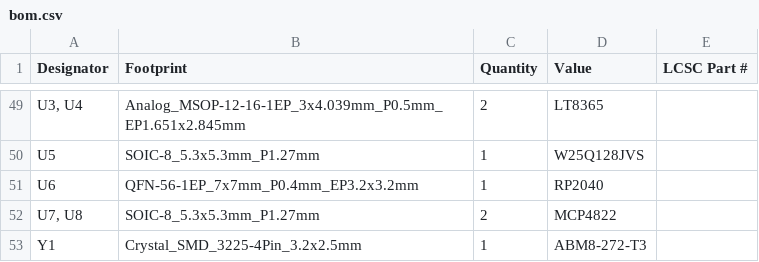
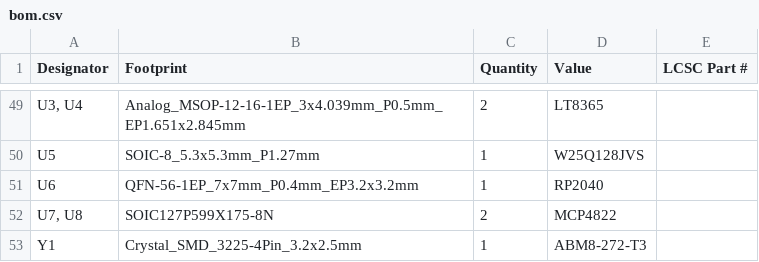
Before and after one commit to Thinkpad4by3/chibitron, a CSV file: deflection_amp_3/production/bom.csv, drawn as a sheet; only a part is shown, gaps mark what is left out.

Commit message:
fixed BOM + DAC footprint + regenerated files

```diff
--- a/deflection_amp_3/production/bom.csv
+++ b/deflection_amp_3/production/bom.csv
@@ -51,3 +51,3 @@ U5,SOIC-8_5.3x5.3mm_P1.27mm,1,W25Q128JVS,
 U6,QFN-56-1EP_7x7mm_P0.4mm_EP3.2x3.2mm,1,RP2040,
-"U7, U8",SOIC-8_5.3x5.3mm_P1.27mm,2,MCP4822,
+"U7, U8",SOIC127P599X175-8N,2,MCP4822,
 Y1,Crystal_SMD_3225-4Pin_3.2x2.5mm,1,ABM8-272-T3,
```
Also changed, not shown: deflection_amp_3/production/positions.csv, 3 other files.
